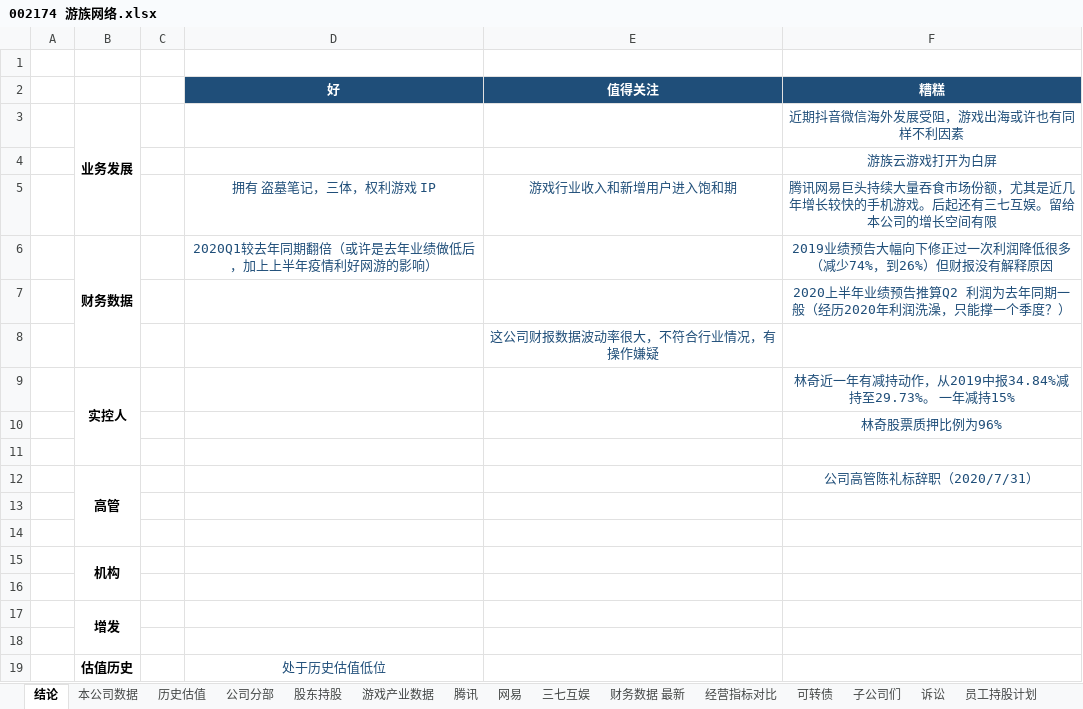
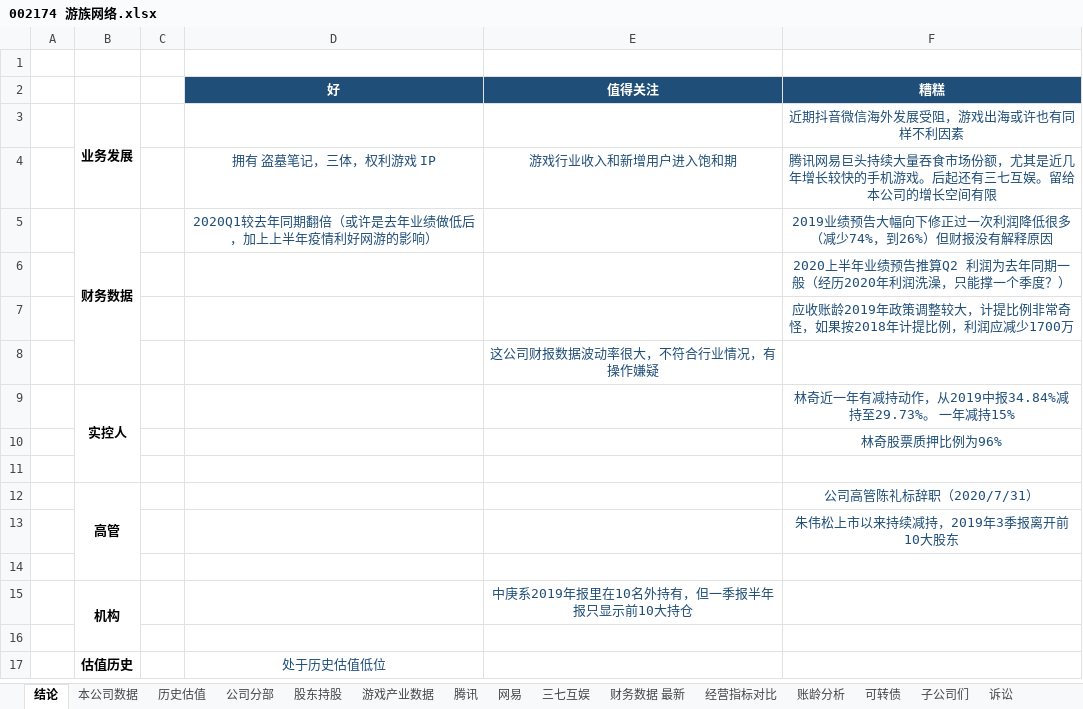
Before and after one commit to JohnEast999/002174-youzuwangluo, an Excel workbook: 002174 游族网络.xlsx, sheet 结论, drawn as a sheet; values as stored, in another font and other column widths than the file's, no borders; removed rows and columns are numbered as before the commit, all else as after; the diff names each change by its address in the sheet, - before the commit and + after, or states it on an @@ line.

```diff
--- a/002174 游族网络.xlsx (sheet 结论)
+++ b/002174 游族网络.xlsx (sheet 结论)
-row 4:  |  |  |  |  | 游族云游戏打开为白屏
+row 7:  |  |  |  |  | 应收账龄2019年政策调整较大，计提比例非常奇怪，如果按2018年计提比例，利润应减少1700万
-B12:B14 merged
+B12:B14 merged
+row 13:  |  |  |  |  | 朱伟松上市以来持续减持，2019年3季报离开前10大股东
-row 15: (empty)
+row 15:  | 机构 |  |  | 中庚系2019年报里在10名外持有，但一季报半年报只显示前10大持仓
+B15:B16 merged
-row 15:  | 机构
-row 16: (empty)
-row 17:  | 增发
```
Also changed, not shown: sheet 账龄分析, other sheet tabs, 1 other file.
